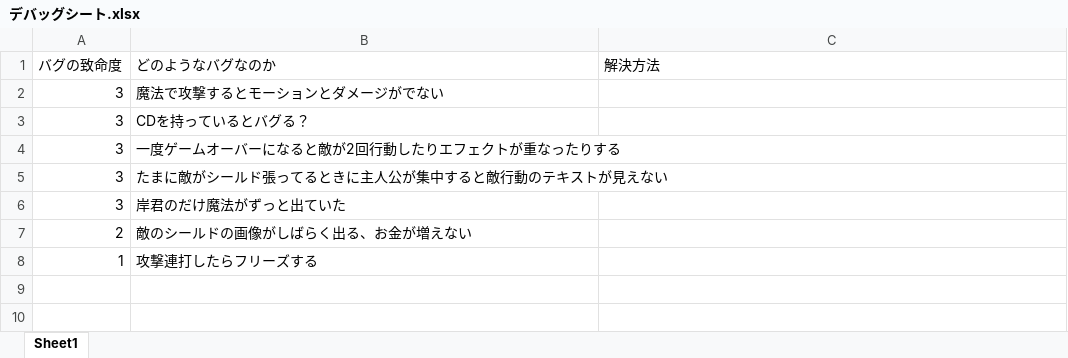
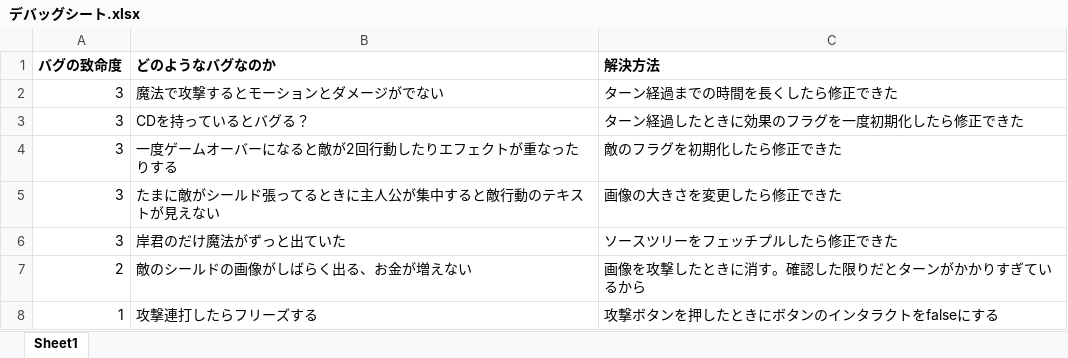
Before and after one commit to KawanoTakumi/Monja, an Excel workbook: デバッグシート.xlsx, sheet Sheet1, drawn as a sheet; values as stored, in another font and other column widths than the file's, no borders; conditional formats not drawn; the diff names each change by its address in the sheet, - before the commit and + after, or states it on an @@ line.

Commit message:
タイトルのアニメーションを少し遅くしました。デバッグシートにバグの解決方法を入力しました

```diff
--- a/デバッグシート.xlsx (sheet Sheet1)
+++ b/デバッグシート.xlsx (sheet Sheet1)
-A1:C1 bold: off
+A1:C1 bold: on
-C2 (解決方法): (empty)
+C2 (解決方法): ターン経過までの時間を長くしたら修正できた
-C3 (解決方法): (empty)
+C3 (解決方法): ターン経過したときに効果のフラグを一度初期化したら修正できた
-C4 (解決方法): (empty)
+C4 (解決方法): 敵のフラグを初期化したら修正できた
-C5 (解決方法): (empty)
+C5 (解決方法): 画像の大きさを変更したら修正できた
-C6 (解決方法): (empty)
+C6 (解決方法): ソースツリーをフェッチプルしたら修正できた
-C7 (解決方法): (empty)
+C7 (解決方法): 画像を攻撃したときに消す。確認した限りだとターンがかかりすぎているから
-C8 (解決方法): (empty)
+C8 (解決方法): 攻撃ボタンを押したときにボタンのインタラクトをfalseにする
```
Also changed, not shown: 2 other files.
